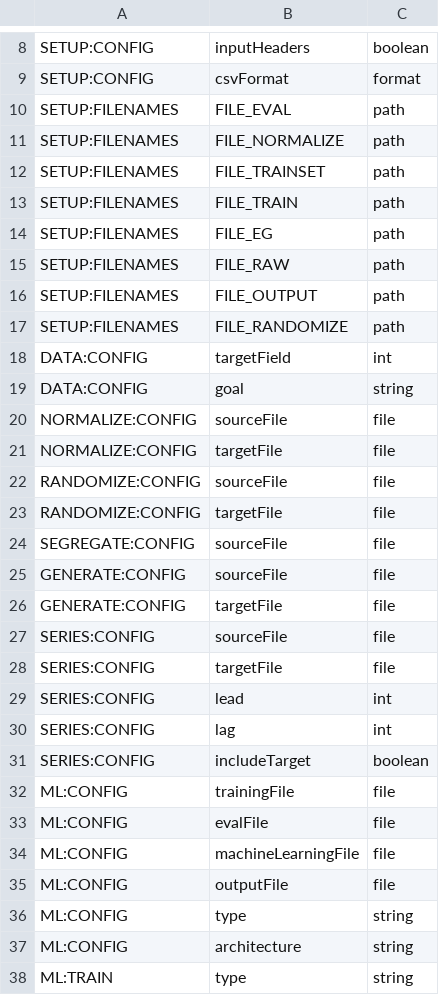
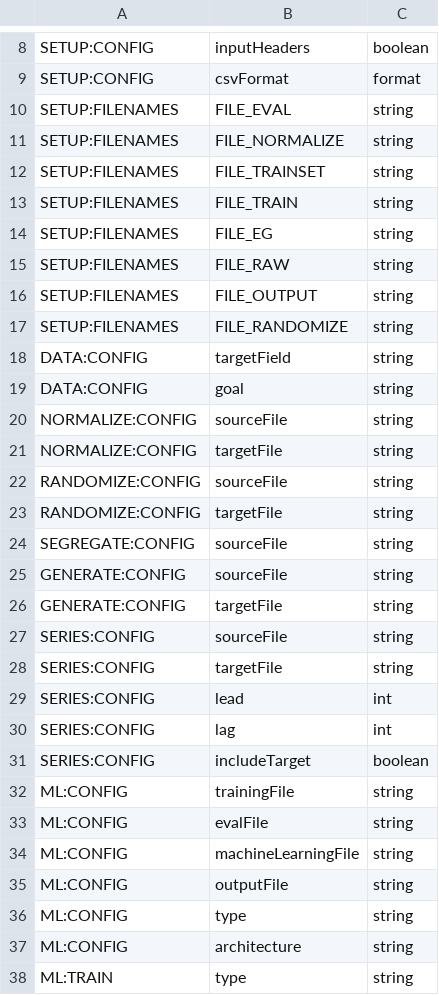
Before and after one commit to jeffheaton/encog-java-core, a CSV file: src/org/encog/data/analyst.csv, drawn as a sheet; only a part is shown, gaps mark what is left out; the diff covers the shown part only.

Commit message:
Added constraint checking to analyst
git-svn-id: http://encog-java.googlecode.com/svn/trunk/encog-core@3050 f90f6e9a-ac51-0410-b353-d1b83c6f6923

```diff
--- a/src/org/encog/data/analyst.csv
+++ b/src/org/encog/data/analyst.csv
@@ -9,21 +9,21 @@ SETUP:CONFIG,inputHeaders,boolean
 SETUP:CONFIG,csvFormat,format
-SETUP:FILENAMES,FILE_EVAL,path
-SETUP:FILENAMES,FILE_NORMALIZE,path
-SETUP:FILENAMES,FILE_TRAINSET,path
-SETUP:FILENAMES,FILE_TRAIN,path
-SETUP:FILENAMES,FILE_EG,path
-SETUP:FILENAMES,FILE_RAW,path
-SETUP:FILENAMES,FILE_OUTPUT,path
-SETUP:FILENAMES,FILE_RANDOMIZE,path
-DATA:CONFIG,targetField,int
+SETUP:FILENAMES,FILE_EVAL,string
+SETUP:FILENAMES,FILE_NORMALIZE,string
+SETUP:FILENAMES,FILE_TRAINSET,string
+SETUP:FILENAMES,FILE_TRAIN,string
+SETUP:FILENAMES,FILE_EG,string
+SETUP:FILENAMES,FILE_RAW,string
+SETUP:FILENAMES,FILE_OUTPUT,string
+SETUP:FILENAMES,FILE_RANDOMIZE,string
+DATA:CONFIG,targetField,string
 DATA:CONFIG,goal,string
-NORMALIZE:CONFIG,sourceFile,file
-NORMALIZE:CONFIG,targetFile,file
-RANDOMIZE:CONFIG,sourceFile,file
-RANDOMIZE:CONFIG,targetFile,file
-SEGREGATE:CONFIG,sourceFile,file
-GENERATE:CONFIG,sourceFile,file
-GENERATE:CONFIG,targetFile,file
-SERIES:CONFIG,sourceFile,file
-SERIES:CONFIG,targetFile,file
+NORMALIZE:CONFIG,sourceFile,string
+NORMALIZE:CONFIG,targetFile,string
+RANDOMIZE:CONFIG,sourceFile,string
+RANDOMIZE:CONFIG,targetFile,string
+SEGREGATE:CONFIG,sourceFile,string
+GENERATE:CONFIG,sourceFile,string
+GENERATE:CONFIG,targetFile,string
+SERIES:CONFIG,sourceFile,string
+SERIES:CONFIG,targetFile,string
 SERIES:CONFIG,lead,int
@@ -31,6 +31,6 @@ SERIES:CONFIG,lag,int
 SERIES:CONFIG,includeTarget,boolean
-ML:CONFIG,trainingFile,file
-ML:CONFIG,evalFile,file
-ML:CONFIG,machineLearningFile,file
-ML:CONFIG,outputFile,file
+ML:CONFIG,trainingFile,string
+ML:CONFIG,evalFile,string
+ML:CONFIG,machineLearningFile,string
+ML:CONFIG,outputFile,string
 ML:CONFIG,type,string
```
Also changed, not shown: 2 edited cells elsewhere in this file, 3 other files.
